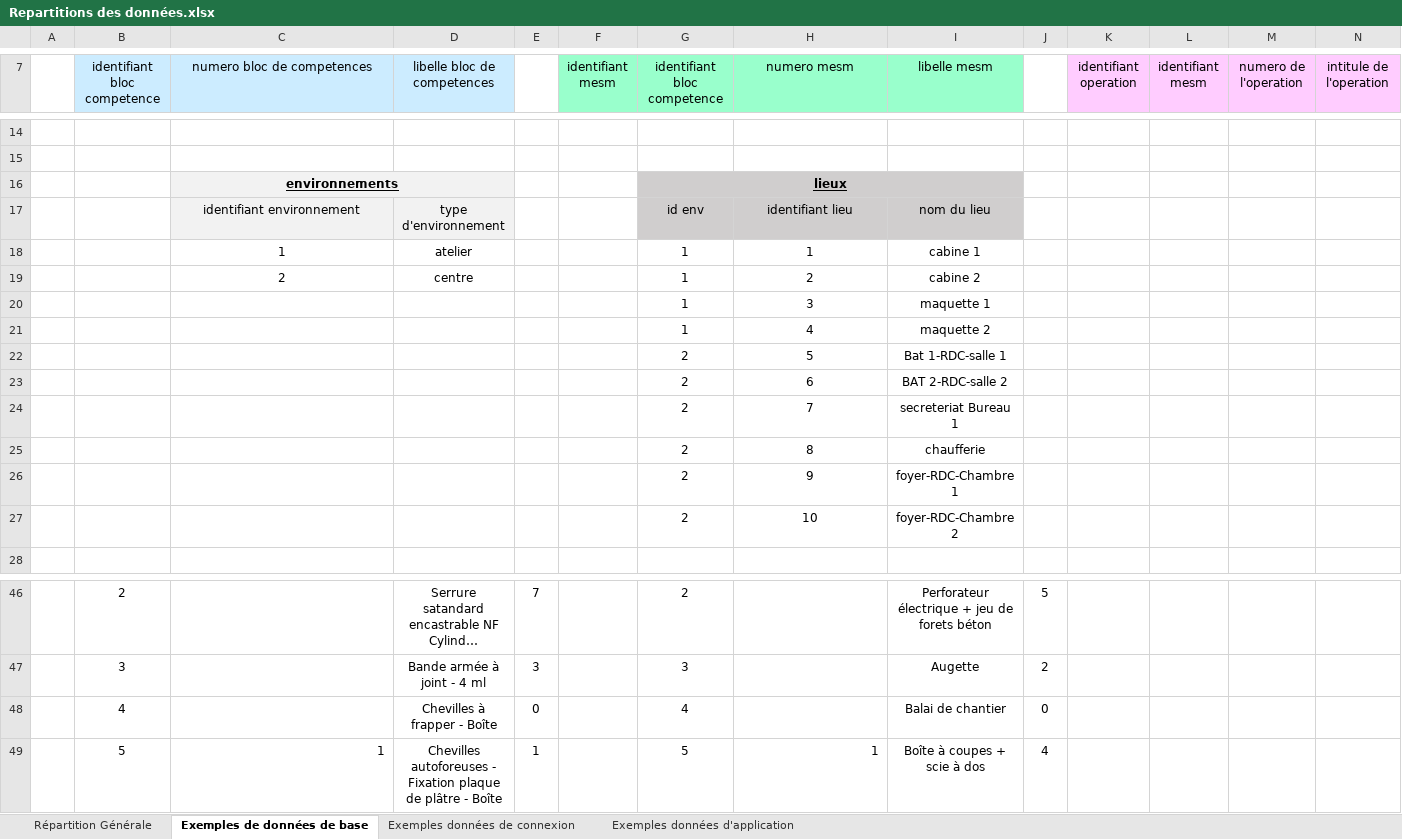
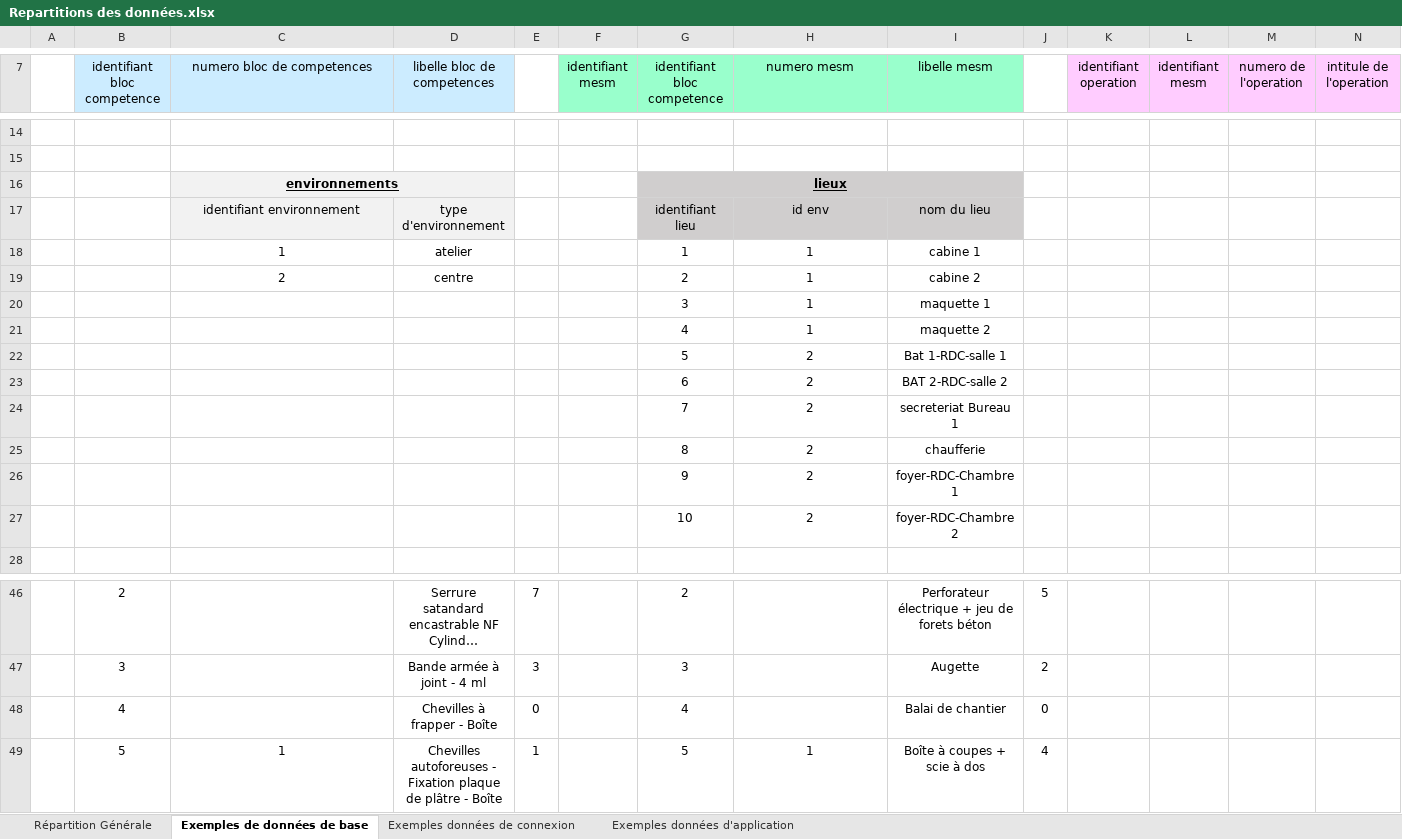
Before and after one commit to tancraft/Stage, an Excel workbook: DOCS/Repartitions des données.xlsx, sheet Exemples de données de base, drawn as a sheet; only a part is shown, gaps mark what is left out; long unchanged cells end in …; values as stored, in another font and other column widths than the file's, no borders; charts and pictures not drawn; removed rows and columns are numbered as before the commit, all else as after; rows hold the shown columns only; the diff names each change by its address in the sheet, - before the commit and + after, or states it on an @@ line.

```diff
--- a/DOCS/Repartitions des données.xlsx (sheet Exemples de données de base)
+++ b/DOCS/Repartitions des données.xlsx (sheet Exemples de données de base)
-G17 (identifiant bloc competence): id env
+G17 (identifiant bloc competence): identifiant lieu
-H17 (numero mesm): identifiant lieu
+H17 (numero mesm): id env
-G19 (identifiant bloc competence): 1
+G19 (identifiant bloc competence): 2
-H19 (numero mesm): 2
+H19 (numero mesm): 1
-row 20:  |  |  |  |  |  | 1 | 3 | maquette 1
-row 21:  |  |  |  |  |  | 1 | 4 | maquette 2
-row 22:  |  |  |  |  |  | 2 | 5 | Bat 1-RDC-salle 1
-row 23:  |  |  |  |  |  | 2 | 6 | BAT 2-RDC-salle 2
-row 24:  |  |  |  |  |  | 2 | 7 | secreteriat Bureau 1
-row 25:  |  |  |  |  |  | 2 | 8 | chaufferie
-row 26:  |  |  |  |  |  | 2 | 9 | foyer-RDC-Chambre 1
-row 27:  |  |  |  |  |  | 2 | 10 | foyer-RDC-Chambre 2
+row 20:  |  |  |  |  |  | 3 | 1 | maquette 1
+row 21:  |  |  |  |  |  | 4 | 1 | maquette 2
+row 22:  |  |  |  |  |  | 5 | 2 | Bat 1-RDC-salle 1
+row 23:  |  |  |  |  |  | 6 | 2 | BAT 2-RDC-salle 2
+row 24:  |  |  |  |  |  | 7 | 2 | secreteriat Bureau 1
+row 25:  |  |  |  |  |  | 8 | 2 | chaufferie
+row 26:  |  |  |  |  |  | 9 | 2 | foyer-RDC-Chambre 1
+row 27:  |  |  |  |  |  | 10 | 2 | foyer-RDC-Chambre 2
-C49 alignment: right
+C49 alignment: center
-H49 alignment: right
+H49 alignment: center
```
Also changed, not shown: sheet Exemples données d'application, sheet Exemples données de connexion, charts or pictures, 2 other files.
